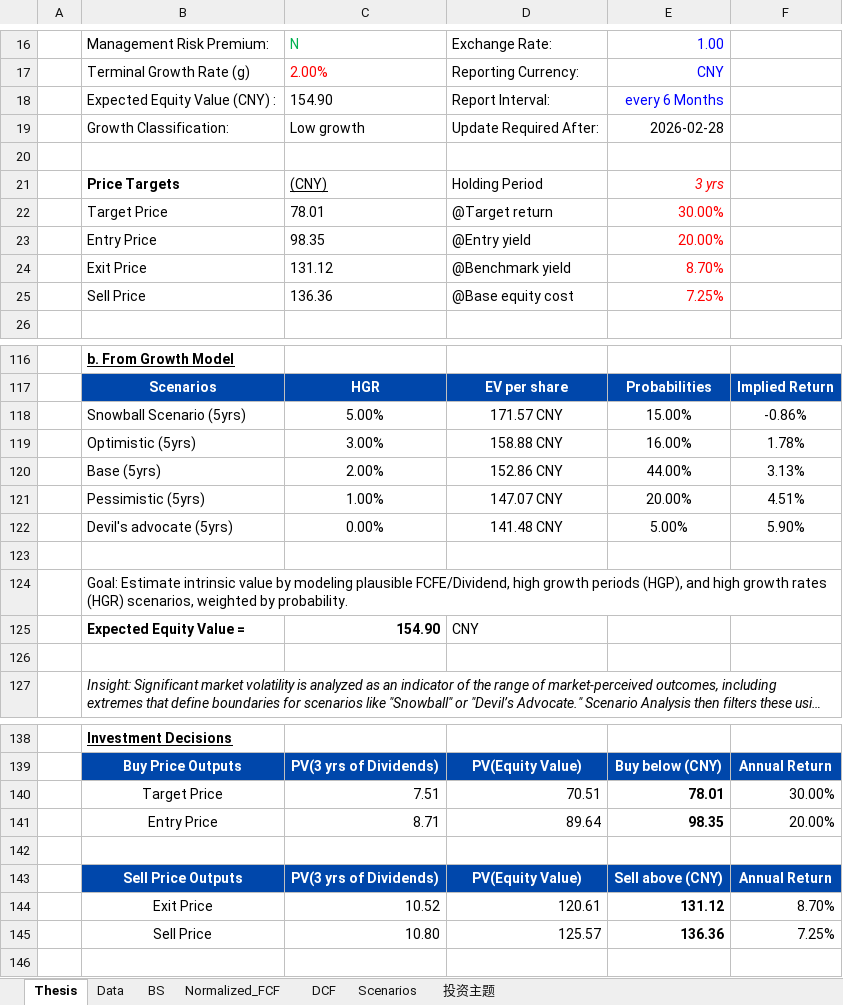
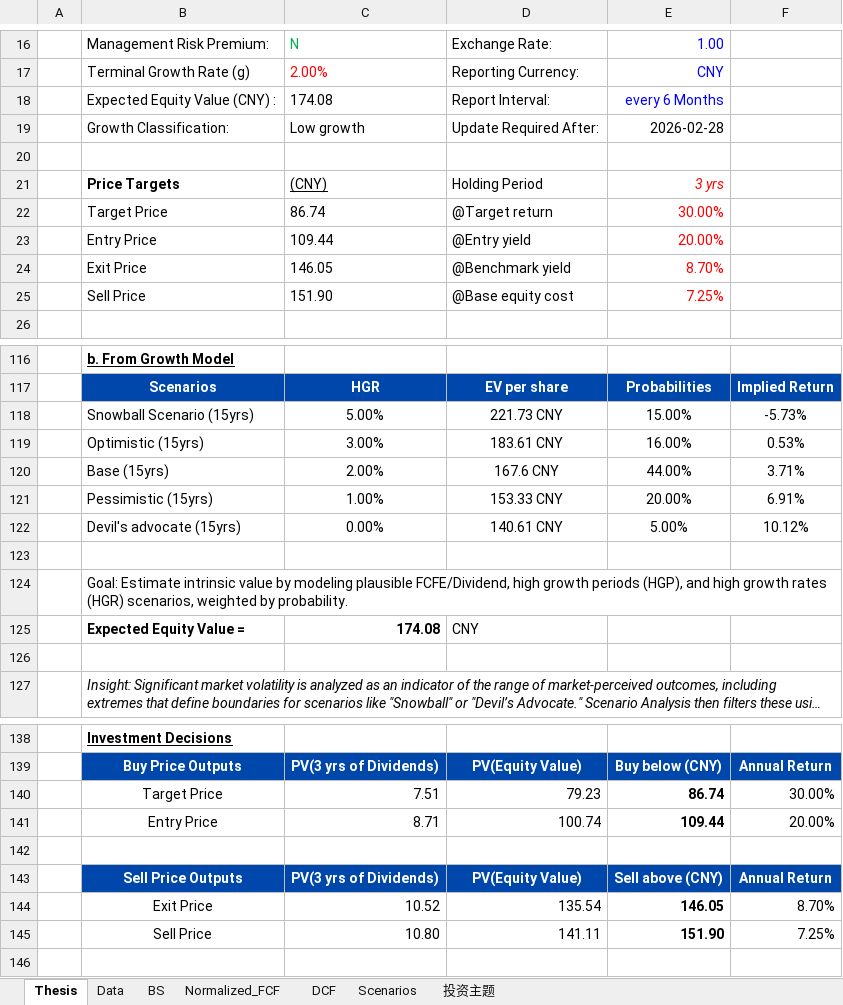
Before and after one commit to JerryChenz/Invest_Proc_1, an Excel workbook: financial_models/opportunities/000568.SZ_Valuation.xlsx, sheet Thesis, drawn as a sheet; only a part is shown, gaps mark what is left out; long unchanged cells end in …; values as stored, in another font and other column widths than the file's, no borders; the diff covers the shown part only; the diff names each change by its address in the sheet, - before the commit and + after, or states it on an @@ line.

```diff
--- a/financial_models/opportunities/000568.SZ_Valuation.xlsx (sheet Thesis)
+++ b/financial_models/opportunities/000568.SZ_Valuation.xlsx (sheet Thesis)
-C18: 154.90
+C18: 174.08
-C22: 78.01
+C22: 86.74
-C23: 98.35
+C23: 109.44
-C24: 131.12
+C24: 146.05
-C25: 136.36
+C25: 151.90
-B118: Snowball Scenario (5yrs)
+B118: Snowball Scenario (15yrs)
-D118: 171.57 CNY
+D118: 221.73 CNY
-F118: -0.86%
+F118: -5.73%
-B119: Optimistic (5yrs)
+B119: Optimistic (15yrs)
-D119: 158.88 CNY
+D119: 183.61 CNY
-F119: 1.78%
+F119: 0.53%
-B120: Base (5yrs)
+B120: Base (15yrs)
-D120: 152.86 CNY
+D120: 167.6 CNY
-F120: 3.13%
+F120: 3.71%
-B121: Pessimistic (5yrs)
+B121: Pessimistic (15yrs)
-D121: 147.07 CNY
+D121: 153.33 CNY
-F121: 4.51%
+F121: 6.91%
-B122: Devil's advocate (5yrs)
+B122: Devil's advocate (15yrs)
-D122: 141.48 CNY
+D122: 140.61 CNY
-F122: 5.90%
+F122: 10.12%
-C125: 154.90
+C125: 174.08
-D140: 70.51
+D140: 79.23
-E140: 78.01
+E140: 86.74
-D141: 89.64
+D141: 100.74
-E141: 98.35
+E141: 109.44
-D144: 120.61
+D144: 135.54
-E144: 131.12
+E144: 146.05
-D145: 125.57
+D145: 141.11
-E145: 136.36
+E145: 151.90
```
Also changed, not shown: 6 edited cells elsewhere in this sheet, sheet DCF, sheet Scenarios, sheet 投资主题, sheet Normalized_FCF, financial_models/Stock_Monitor_CN.xlsx, financial_models/opportunities/000858.SZ_Valuation.xlsx, 18 other files.
